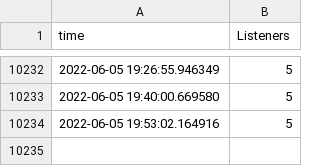
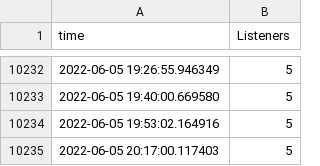
Before and after one commit to josh-justjosh/Phantom-Data, a CSV file: _data/PhantomListeners.csv, drawn as a sheet; only a part is shown, gaps mark what is left out.

```diff
--- a/_data/PhantomListeners.csv
+++ b/_data/PhantomListeners.csv
@@ -10234 +10234,2 @@ time,Listeners
 2022-06-05 19:53:02.164916,5
+2022-06-05 20:17:00.117403,5
```
Also changed, not shown: 1 other file.
